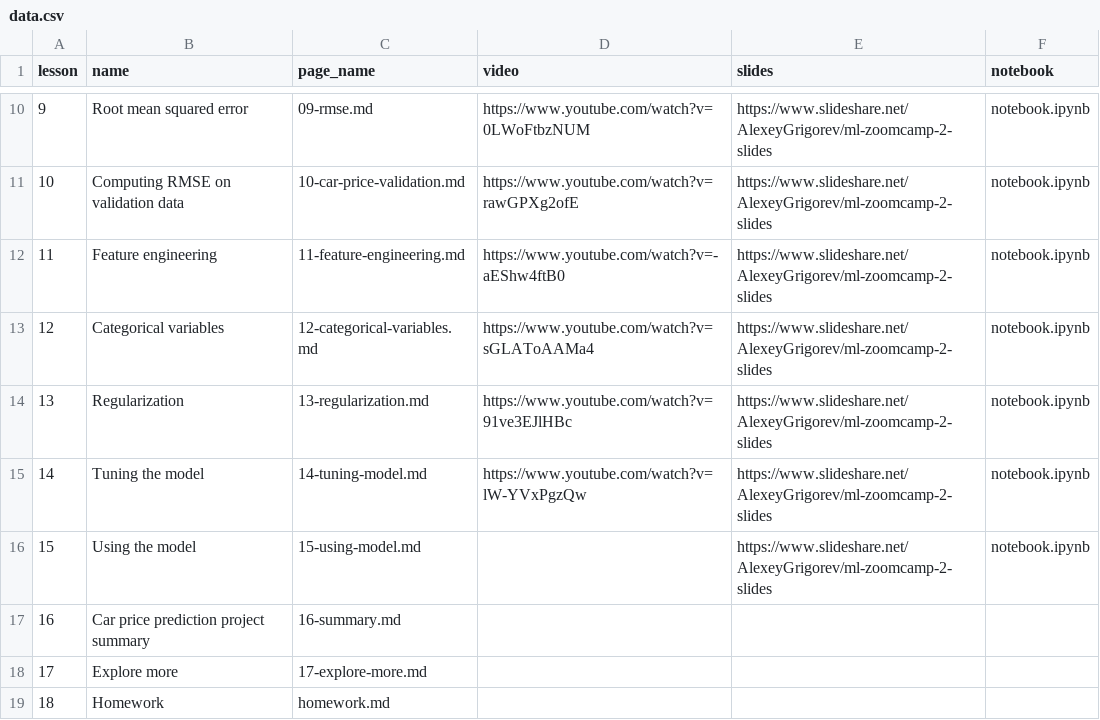
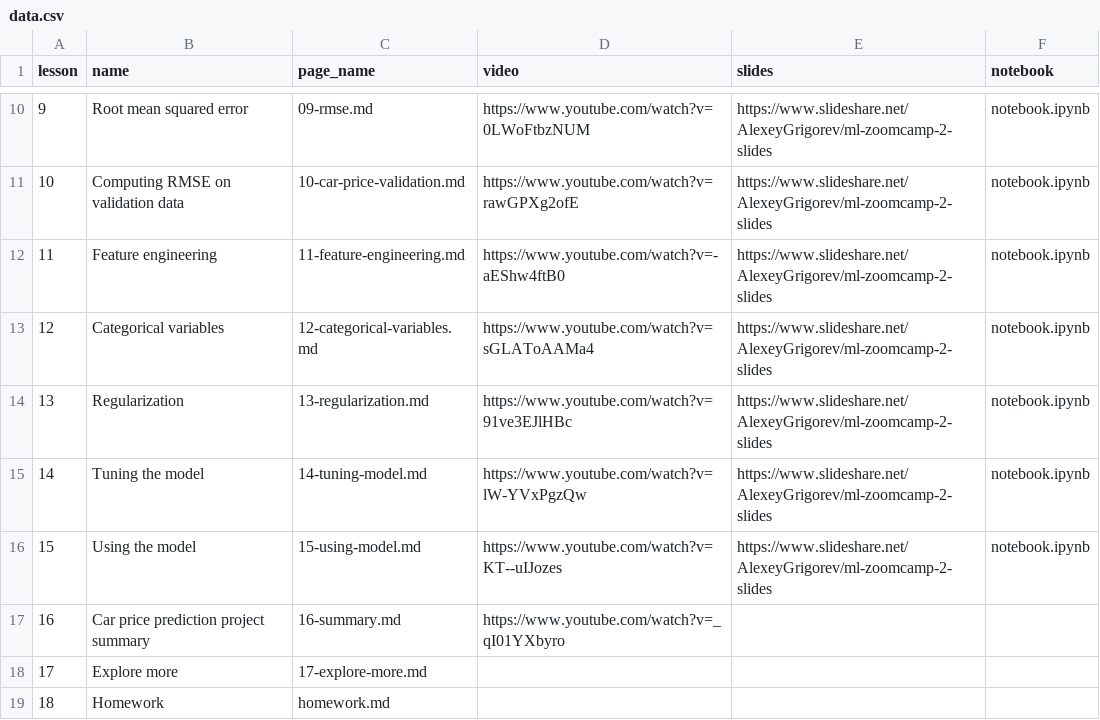
Before and after one commit to DataTalksClub/machine-learning-zoomcamp, a CSV file: course-zoomcamp/02-regression/data.csv, drawn as a sheet; only a part is shown, gaps mark what is left out.

Commit message:
02 last videos

```diff
--- a/course-zoomcamp/02-regression/data.csv
+++ b/course-zoomcamp/02-regression/data.csv
@@ -15,4 +15,4 @@ lesson,name,page_name,video,slides,notebook
 14,Tuning the model,14-tuning-model.md,https://www.youtube.com/watch?v=lW-YVxPgzQw,https://www.slideshare.net/AlexeyGrigorev/ml-zoomcamp-2-slides,notebook.ipynb
-15,Using the model,15-using-model.md,,https://www.slideshare.net/AlexeyGrigorev/ml-zoomcamp-2-slides,notebook.ipynb
-16,Car price prediction project summary,16-summary.md,,
+15,Using the model,15-using-model.md,https://www.youtube.com/watch?v=KT--uIJozes,https://www.slideshare.net/AlexeyGrigorev/ml-zoomcamp-2-slides,notebook.ipynb
+16,Car price prediction project summary,16-summary.md,https://www.youtube.com/watch?v=_qI01YXbyro,
 17,Explore more,17-explore-more.md,,
```
Also changed, not shown: 4 other files.
